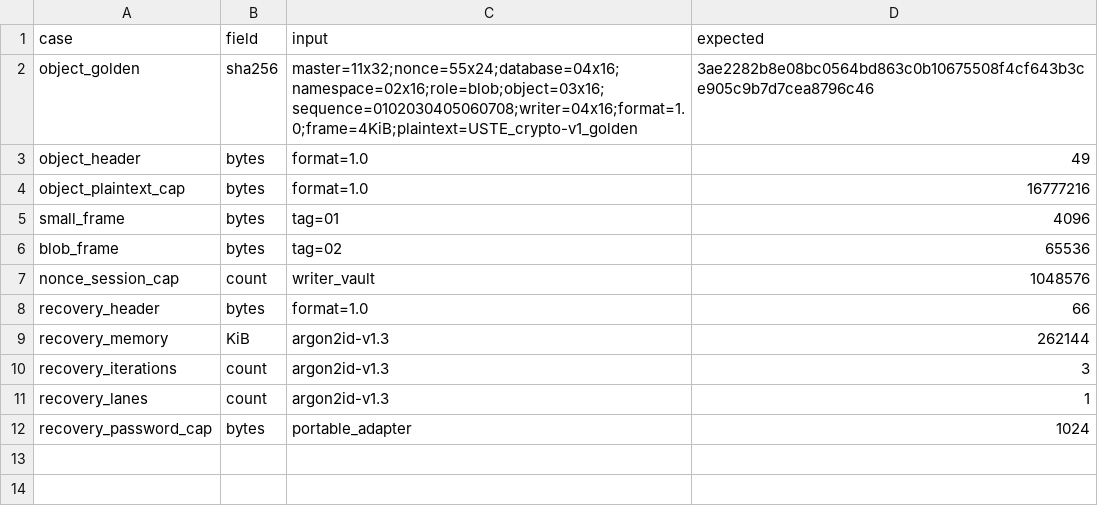
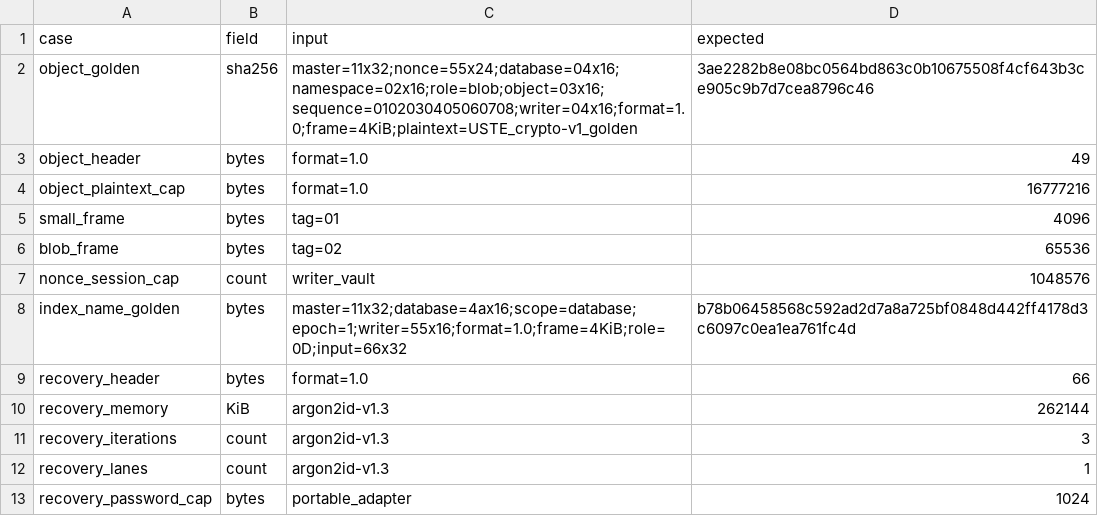
Before and after one commit to AaronNHorvitz/USTE, a TSV file: acceptance/r1/crypto-v1.tsv, drawn as a sheet; the diff names each change by its address in the sheet, - before the commit and + after, or states it on an @@ line.

Commit message:
feat: add encrypted disk index foundation

```diff
--- a/acceptance/r1/crypto-v1.tsv
+++ b/acceptance/r1/crypto-v1.tsv
+row 8: index_name_golden | bytes | master=11x32;database=4ax16;scope=database;epoch=1;writer=55x16;format=1.0;frame=4KiB;role=0D;input=66x32 | b78b06458568c592ad2d7a8a725bf0848d442ff4178d3c6097c0ea1ea761fc4d
```
Also changed, not shown: 23 other files.
